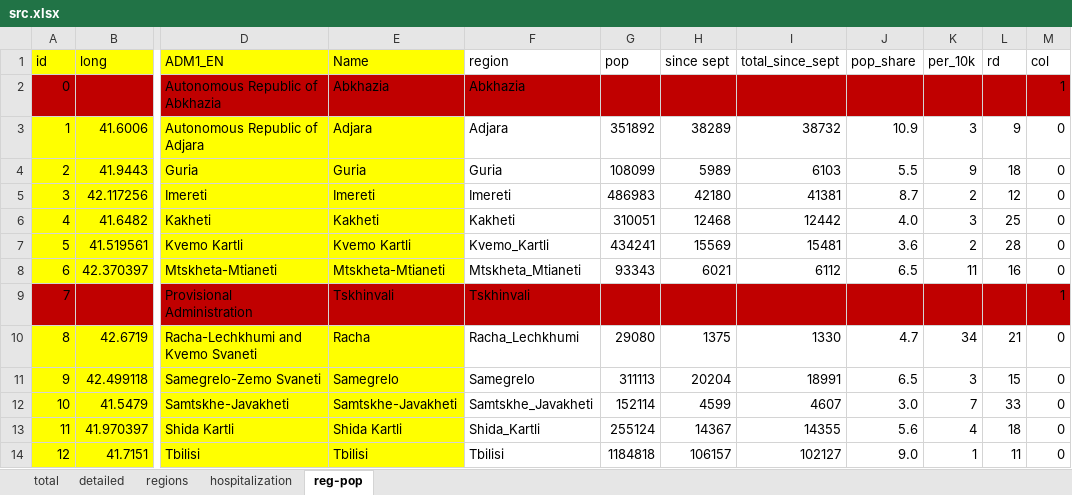
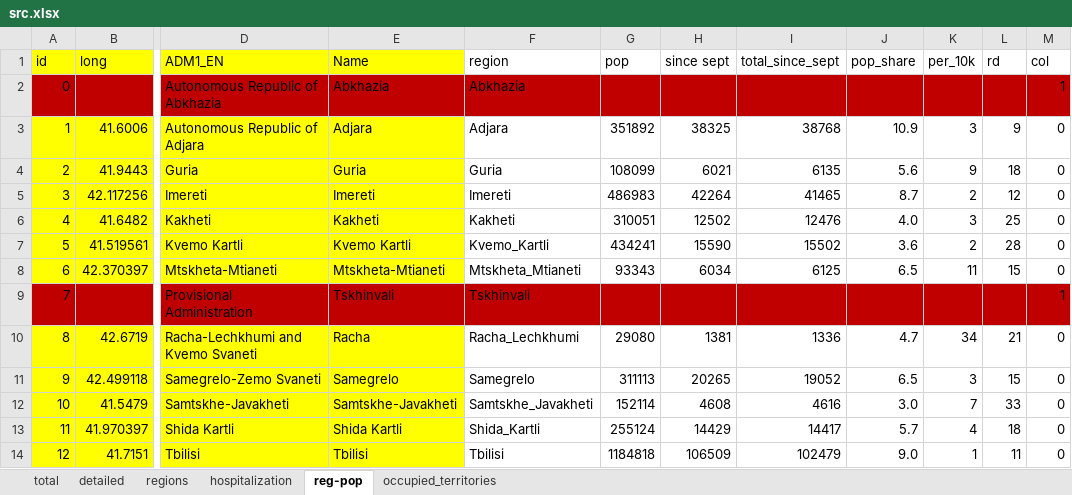
Before and after one commit to nasrashvilin/covidinfo, an Excel workbook: www/data/src.xlsx, sheet reg-pop, drawn as a sheet; only a part is shown, gaps mark what is left out; values as stored, in another font and other column widths than the file's, no borders; the diff names each change by its address in the sheet, - before the commit and + after, or states it on an @@ line.

```diff
--- a/www/data/src.xlsx (sheet reg-pop)
+++ b/www/data/src.xlsx (sheet reg-pop)
+sheet tab: occupied_territories
-H3 (since sept): 38289
+H3 (since sept): 38325
-I3 (total_since_sept): 38732
+I3 (total_since_sept): 38768
-H4 (since sept): 5989
+H4 (since sept): 6021
-I4 (total_since_sept): 6103
+I4 (total_since_sept): 6135
-J4 (pop_share): 5.5
+J4 (pop_share): 5.6
-H5 (since sept): 42180
+H5 (since sept): 42264
-I5 (total_since_sept): 41381
+I5 (total_since_sept): 41465
-H6 (since sept): 12468
+H6 (since sept): 12502
-I6 (total_since_sept): 12442
+I6 (total_since_sept): 12476
-H7 (since sept): 15569
+H7 (since sept): 15590
-I7 (total_since_sept): 15481
+I7 (total_since_sept): 15502
-H8 (since sept): 6021
+H8 (since sept): 6034
-I8 (total_since_sept): 6112
+I8 (total_since_sept): 6125
-L8 (rd): 16
+L8 (rd): 15
-H10 (since sept): 1375
+H10 (since sept): 1381
-I10 (total_since_sept): 1330
+I10 (total_since_sept): 1336
-H11 (since sept): 20204
+H11 (since sept): 20265
-I11 (total_since_sept): 18991
+I11 (total_since_sept): 19052
-H12 (since sept): 4599
+H12 (since sept): 4608
-I12 (total_since_sept): 4607
+I12 (total_since_sept): 4616
-H13 (since sept): 14367
+H13 (since sept): 14429
-I13 (total_since_sept): 14355
+I13 (total_since_sept): 14417
-J13 (pop_share): 5.6
+J13 (pop_share): 5.7
-H14 (since sept): 106157
+H14 (since sept): 106509
-I14 (total_since_sept): 102127
+I14 (total_since_sept): 102479
```
Also changed, not shown: sheet detailed, sheet total, sheet regions, sheet hospitalization, formulas that keep their value, 1 other file.
